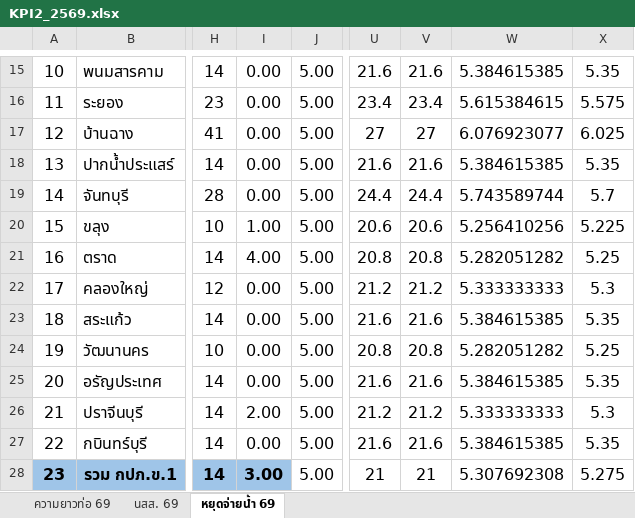
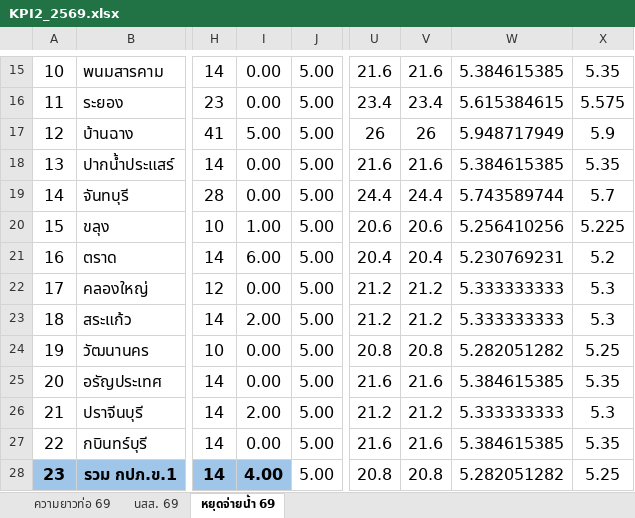
Before and after one commit to prayoonsi147-code/NRW_PWA1_Dashboard, an Excel workbook: Dashboard_Leak/ข้อมูลดิบ/เกณฑ์วัดน้ำสูญเสีย/KPI2_2569.xlsx, sheet หยุดจ่ายน้ำ 69, drawn as a sheet; only a part is shown, gaps mark what is left out; values as stored, in another font and other column widths than the file's, no borders; charts and pictures and conditional formats not drawn; the diff covers the shown part only; the diff names each change by its address in the sheet, - before the commit and + after, or states it on an @@ line.

```diff
--- a/Dashboard_Leak/ข้อมูลดิบ/เกณฑ์วัดน้ำสูญเสีย/KPI2_2569.xlsx (sheet หยุดจ่ายน้ำ 69)
+++ b/Dashboard_Leak/ข้อมูลดิบ/เกณฑ์วัดน้ำสูญเสีย/KPI2_2569.xlsx (sheet หยุดจ่ายน้ำ 69)
-I17: 0.00
+I17: 5.00
-U17: 27
+U17: 26
-V17: 27
+V17: 26
-W17: 6.076923077
+W17: 5.948717949
-X17: 6.025
+X17: 5.9
-I21: 4.00
+I21: 6.00
-U21: 20.8
+U21: 20.4
-V21: 20.8
+V21: 20.4
-W21: 5.282051282
+W21: 5.230769231
-X21: 5.25
+X21: 5.2
-I23: 0.00
+I23: 2.00
-U23: 21.6
+U23: 21.2
-V23: 21.6
+V23: 21.2
-W23: 5.384615385
+W23: 5.333333333
-X23: 5.35
+X23: 5.3
-I28: 3.00
+I28: 4.00
-U28: 21
+U28: 20.8
-V28: 21
+V28: 20.8
-W28: 5.307692308
+W28: 5.282051282
-X28: 5.275
+X28: 5.25
```
Also changed, not shown: 31 edited cells elsewhere in this sheet, sheet นสส. 69, sheet ความยาวท่อ 69, Dashboard_Leak/ข้อมูลดิบ/Real Leak/RL_2569.xlsx, 52 other files.
